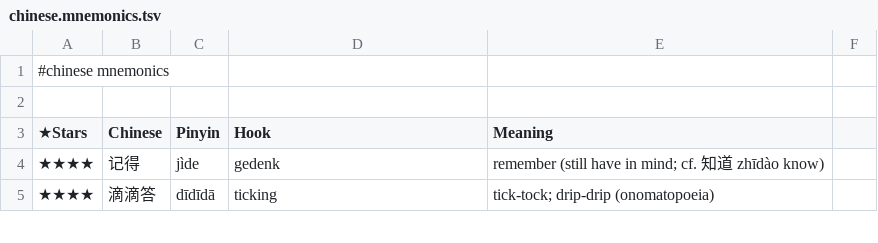
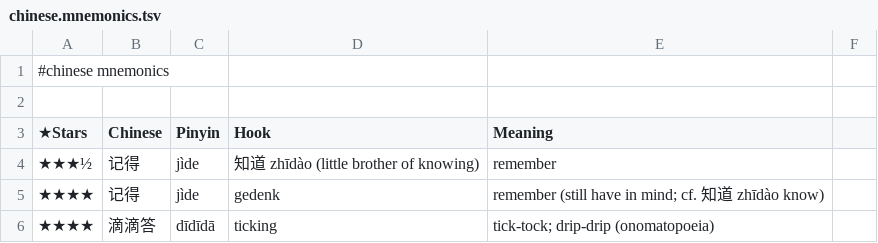
Before and after one commit to pannous/hieros, a TSV file: chinese/chinese.mnemonics.tsv, drawn as a sheet; only a part is shown; the diff names each change by its address in the sheet, - before the commit and + after, or states it on an @@ line.

Commit message:
chore: add 知道 as secondary hook for 记得

```diff
--- a/chinese/chinese.mnemonics.tsv
+++ b/chinese/chinese.mnemonics.tsv
+row 4: ★★★½ | 记得 | jìde | 知道 zhīdào (little brother of knowing) | remember
```
